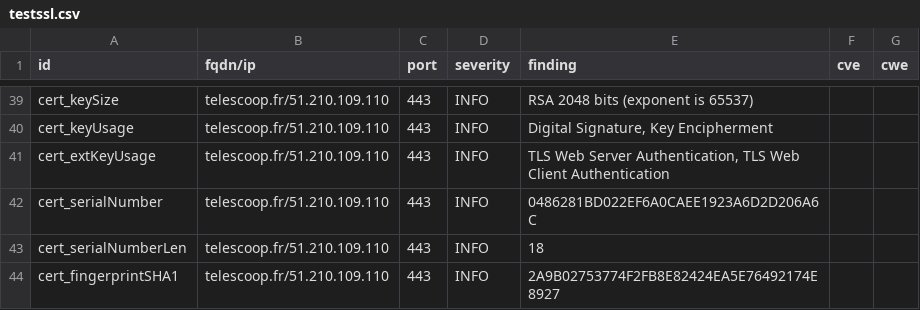
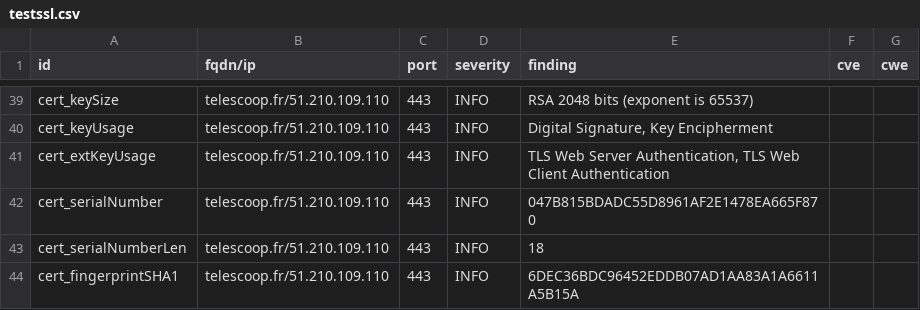
Before and after one commit to Kout95/Dashlord-TC, a CSV file: results/aHR0cHM6Ly90ZWxlc2Nvb3AuZnI=/testssl.csv, drawn as a sheet; only a part is shown, gaps mark what is left out; the diff covers the shown part only.

```diff
--- a/results/aHR0cHM6Ly90ZWxlc2Nvb3AuZnI=/testssl.csv
+++ b/results/aHR0cHM6Ly90ZWxlc2Nvb3AuZnI=/testssl.csv
@@ -41,4 +41,4 @@
 "cert_extKeyUsage","telescoop.fr/51.210.109.110","443","INFO","TLS Web Server Authentication, TLS Web Client Authentication","",""
-"cert_serialNumber","telescoop.fr/51.210.109.110","443","INFO","0486281BD022EF6A0CAEE1923A6D2D206A6C","",""
+"cert_serialNumber","telescoop.fr/51.210.109.110","443","INFO","047B815BDADC55D8961AF2E1478EA665F870","",""
 "cert_serialNumberLen","telescoop.fr/51.210.109.110","443","INFO","18","",""
-"cert_fingerprintSHA1","telescoop.fr/51.210.109.110","443","INFO","2A9B02753774F2FB8E82424EA5E76492174E8927","",""
+"cert_fingerprintSHA1","telescoop.fr/51.210.109.110","443","INFO","6DEC36BDC96452EDDB07AD1AA83A1A6611A5B15A","",""
```
Also changed, not shown: 7 edited cells elsewhere in this file, 14 other files.
